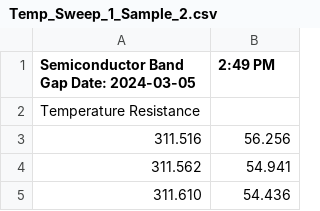
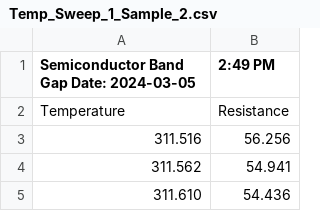
Before and after one commit to JackMacaulay/Advanced-Engineering-Physics-Lab, a CSV file: Semiconductor_Bandgap_Measurements/Mar05_Testing/Temp_Sweep_1_Sample_2.csv, drawn as a sheet; only a part is shown.

Commit message:
Fixed data files and added plotting for mar 05

```diff
--- a/Semiconductor_Bandgap_Measurements/Mar05_Testing/Temp_Sweep_1_Sample_2.csv
+++ b/Semiconductor_Bandgap_Measurements/Mar05_Testing/Temp_Sweep_1_Sample_2.csv
@@ -1,3 +1,3 @@
 Semiconductor Band Gap Date: 2024-03-05,2:49 PM
-Temperature	Resistance
+Temperature,Resistance
 311.516,56.256
```
Also changed, not shown: Semiconductor_Bandgap_Measurements/Mar05_Testing/Temp_Sweep_2_Sample_2.csv, Semiconductor_Bandgap_Measurements/Mar05_Testing/Temp_Sweep_3_Sample_2.csv, 1 other file.
